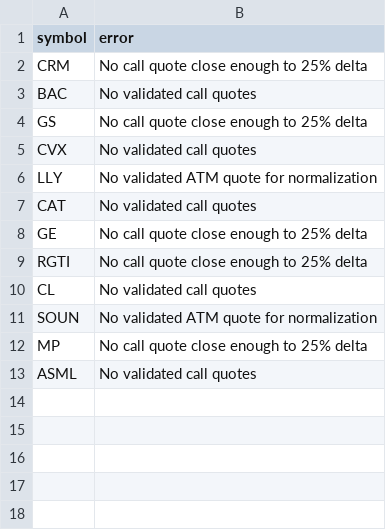
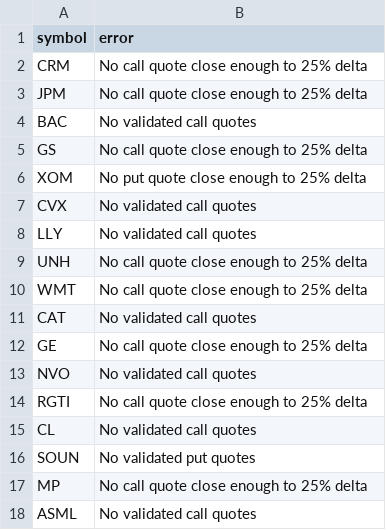
Before and after one commit to rk93/stocks-ai-analyzer, a CSV file: data/skew_errors.csv, drawn as a sheet.

```diff
--- a/data/skew_errors.csv
+++ b/data/skew_errors.csv
@@ -2,11 +2,16 @@ symbol,error
 CRM,No call quote close enough to 25% delta
+JPM,No call quote close enough to 25% delta
 BAC,No validated call quotes
 GS,No call quote close enough to 25% delta
+XOM,No put quote close enough to 25% delta
 CVX,No validated call quotes
-LLY,No validated ATM quote for normalization
+LLY,No validated call quotes
+UNH,No call quote close enough to 25% delta
+WMT,No call quote close enough to 25% delta
 CAT,No validated call quotes
 GE,No call quote close enough to 25% delta
+NVO,No validated call quotes
 RGTI,No call quote close enough to 25% delta
 CL,No validated call quotes
-SOUN,No validated ATM quote for normalization
+SOUN,No validated put quotes
 MP,No call quote close enough to 25% delta
```
Also changed, not shown: data/day_opportunities_history.csv, data/day_opportunities_latest.csv, 6 other files.
